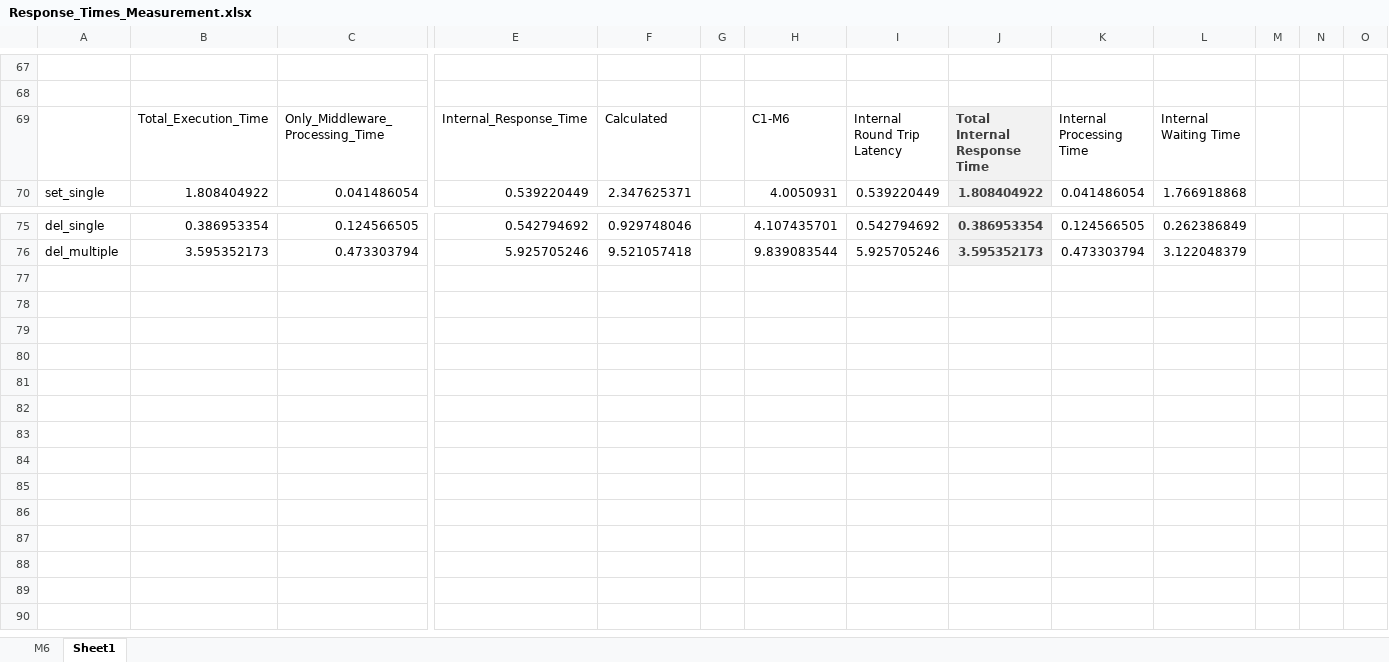
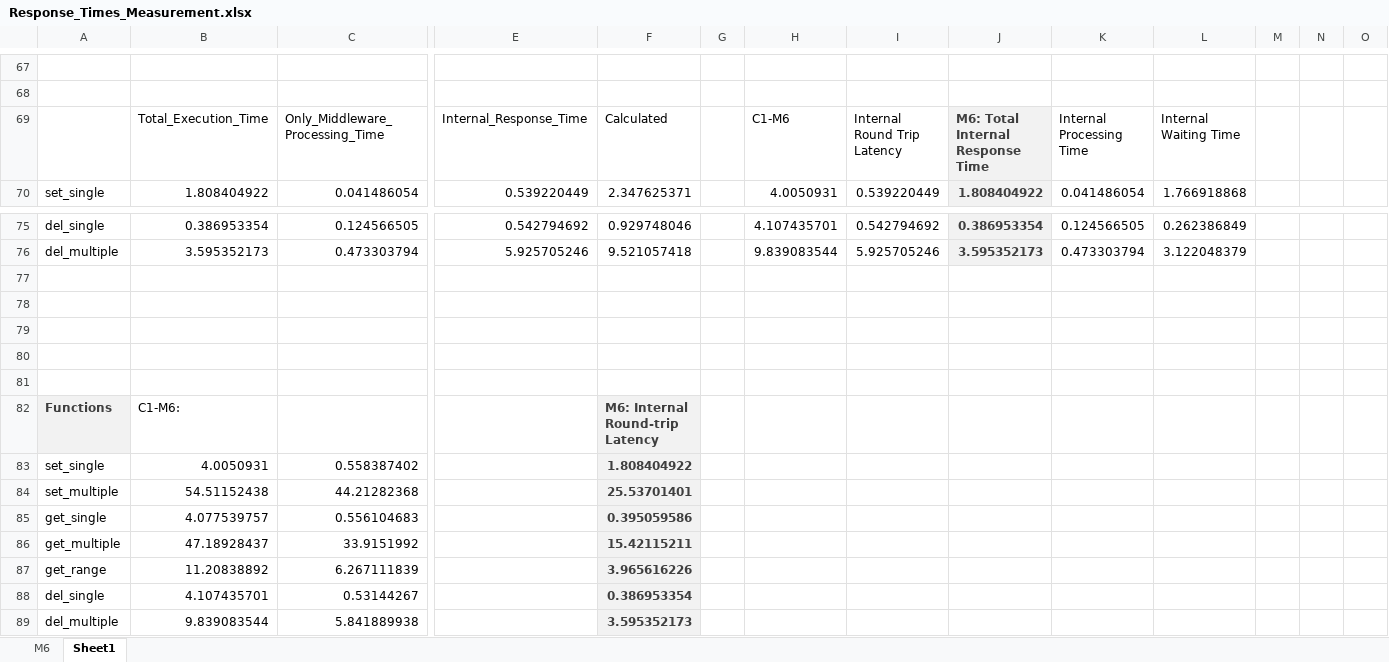
Before and after one commit to riteshCodes/sharded-distributed-databases, an Excel workbook: Performance_Profiling/Response_Times_Measurement.xlsx, sheet Sheet1, drawn as a sheet; only a part is shown, gaps mark what is left out; values as stored, in another font and other column widths than the file's, no borders; rows hold the shown columns only; the diff names each change by its address in the sheet, - before the commit and + after, or states it on an @@ line.

Commit message:
Add sharding execution time

```diff
--- a/Performance_Profiling/Response_Times_Measurement.xlsx (sheet Sheet1)
+++ b/Performance_Profiling/Response_Times_Measurement.xlsx (sheet Sheet1)
-J69: Total Internal Response Time
+J69: M6: Total Internal Response Time
+row 77: (empty)
+row 78: (empty)
+row 79: (empty)
+row 80: (empty)
+row 81: (empty)
+row 82: Functions | C1-M6: |  |  | M6: Internal Round-trip Latency
+row 83: set_single | 4.0050931 | 0.558387402 |  | 1.808404922
+row 84: set_multiple | 54.51152438 | 44.21282368 |  | 25.53701401
+row 85: get_single | 4.077539757 | 0.556104683 |  | 0.395059586
+row 86: get_multiple | 47.18928437 | 33.9151992 |  | 15.42115211
+row 87: get_range | 11.20838892 | 6.267111839 |  | 3.965616226
+row 88: del_single | 4.107435701 | 0.53144267 |  | 0.386953354
+row 89: del_multiple | 9.839083544 | 5.841889938 |  | 3.595352173
```
Also changed, not shown: 24 other files.
